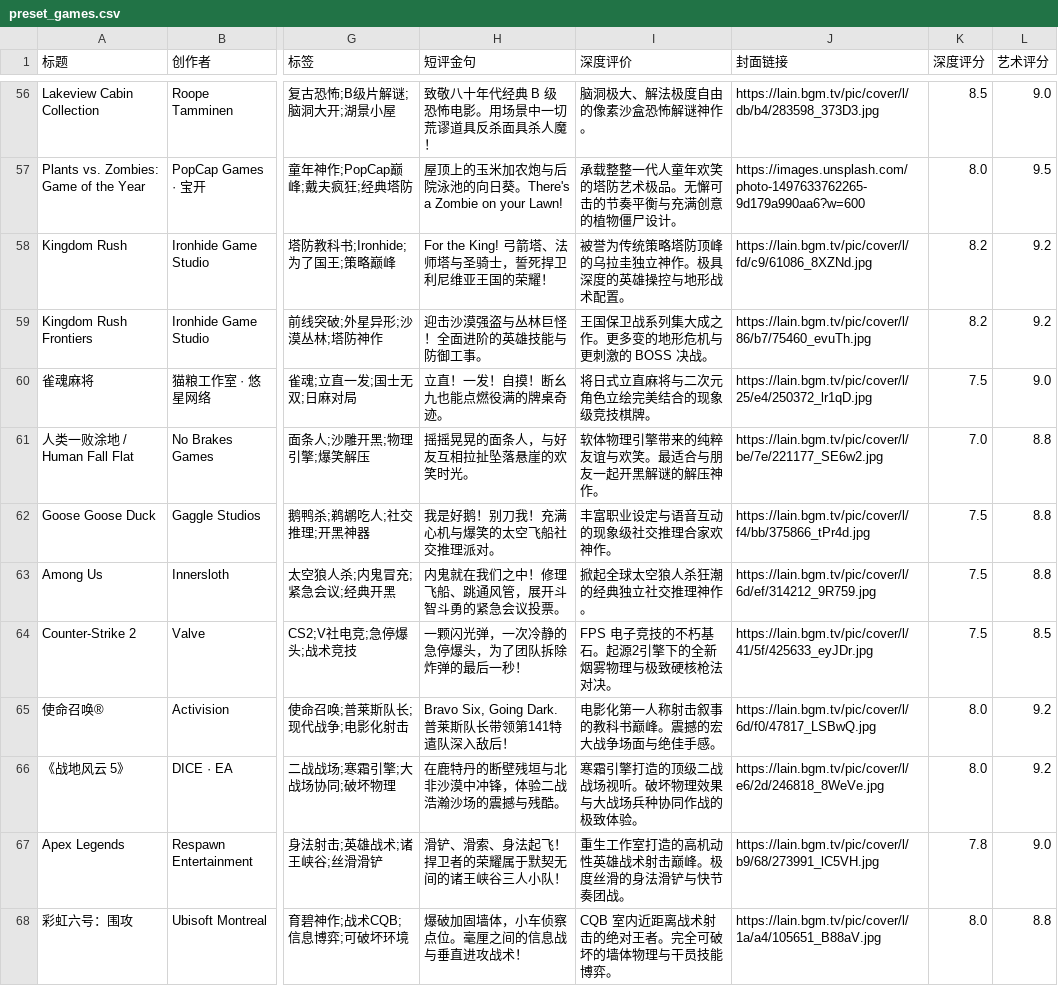
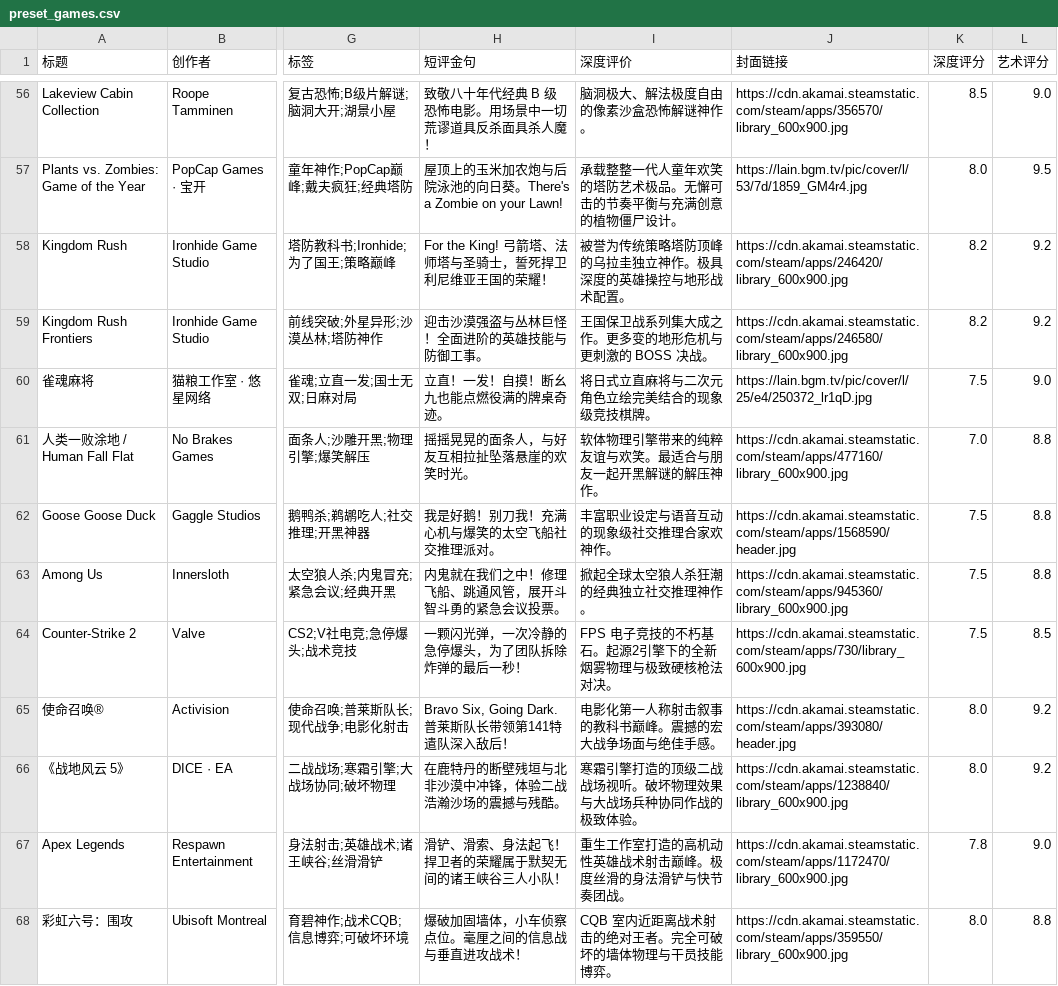
Before and after one commit to liuGuanYi-hub/ReadTrace, a CSV file: app/src/main/assets/preset_games.csv, drawn as a sheet; only a part is shown, gaps mark what is left out; the diff covers the shown part only; the diff names each change by its address in the sheet, - before the commit and + after, or states it on an @@ line.

```diff
--- a/app/src/main/assets/preset_games.csv
+++ b/app/src/main/assets/preset_games.csv
-J56 (封面链接): https://lain.bgm.tv/pic/cover/l/db/b4/283598_373D3.jpg
+J56 (封面链接): https://cdn.akamai.steamstatic.com/steam/apps/356570/library_600x900.jpg
-J57 (封面链接): https://images.unsplash.com/photo-1497633762265-9d179a990aa6?w=600
+J57 (封面链接): https://lain.bgm.tv/pic/cover/l/53/7d/1859_GM4r4.jpg
-J58 (封面链接): https://lain.bgm.tv/pic/cover/l/fd/c9/61086_8XZNd.jpg
+J58 (封面链接): https://cdn.akamai.steamstatic.com/steam/apps/246420/library_600x900.jpg
-J59 (封面链接): https://lain.bgm.tv/pic/cover/l/86/b7/75460_evuTh.jpg
+J59 (封面链接): https://cdn.akamai.steamstatic.com/steam/apps/246580/library_600x900.jpg
-J61 (封面链接): https://lain.bgm.tv/pic/cover/l/be/7e/221177_SE6w2.jpg
+J61 (封面链接): https://cdn.akamai.steamstatic.com/steam/apps/477160/library_600x900.jpg
-J62 (封面链接): https://lain.bgm.tv/pic/cover/l/f4/bb/375866_tPr4d.jpg
+J62 (封面链接): https://cdn.akamai.steamstatic.com/steam/apps/1568590/header.jpg
-J63 (封面链接): https://lain.bgm.tv/pic/cover/l/6d/ef/314212_9R759.jpg
+J63 (封面链接): https://cdn.akamai.steamstatic.com/steam/apps/945360/library_600x900.jpg
-J64 (封面链接): https://lain.bgm.tv/pic/cover/l/41/5f/425633_eyJDr.jpg
+J64 (封面链接): https://cdn.akamai.steamstatic.com/steam/apps/730/library_600x900.jpg
-J65 (封面链接): https://lain.bgm.tv/pic/cover/l/6d/f0/47817_LSBwQ.jpg
+J65 (封面链接): https://cdn.akamai.steamstatic.com/steam/apps/393080/header.jpg
-J66 (封面链接): https://lain.bgm.tv/pic/cover/l/e6/2d/246818_8WeVe.jpg
+J66 (封面链接): https://cdn.akamai.steamstatic.com/steam/apps/1238840/library_600x900.jpg
-J67 (封面链接): https://lain.bgm.tv/pic/cover/l/b9/68/273991_lC5VH.jpg
+J67 (封面链接): https://cdn.akamai.steamstatic.com/steam/apps/1172470/library_600x900.jpg
-J68 (封面链接): https://lain.bgm.tv/pic/cover/l/1a/a4/105651_B88aV.jpg
+J68 (封面链接): https://cdn.akamai.steamstatic.com/steam/apps/359550/library_600x900.jpg
```
Also changed, not shown: 51 edited cells elsewhere in this file, 1 other file.
